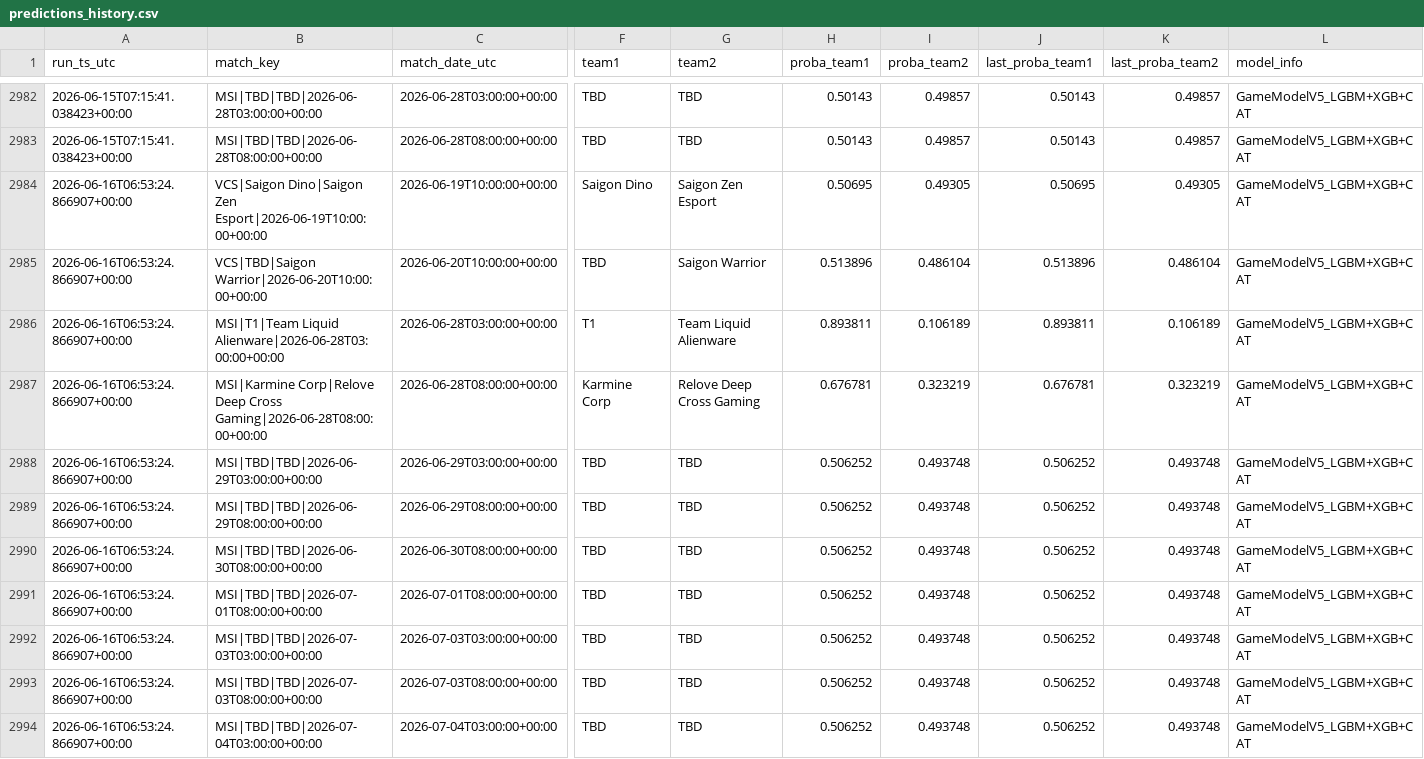
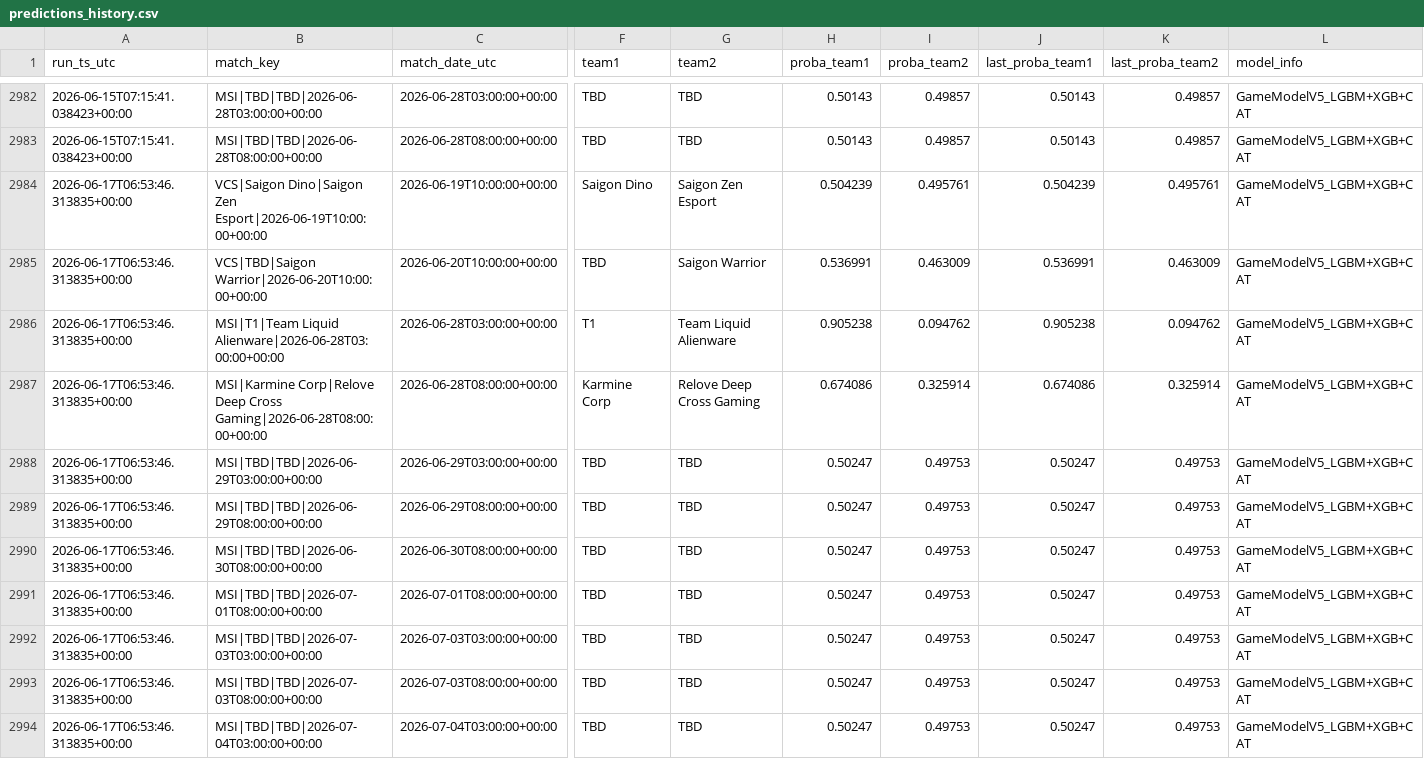
Before and after one commit to franc0510/streamlit-shine-sparkle, a CSV file: public/Documents/predictions_history.csv, drawn as a sheet; only a part is shown, gaps mark what is left out; the diff covers the shown part only; the diff names each change by its address in the sheet, - before the commit and + after, or states it on an @@ line.

```diff
--- a/public/Documents/predictions_history.csv
+++ b/public/Documents/predictions_history.csv
-A2984:A2994 (run_ts_utc): 2026-06-16T06:53:24.866907+00:00
+A2984:A2994 (run_ts_utc): 2026-06-17T06:53:46.313835+00:00
-H2984 (proba_team1): 0.50695
+H2984 (proba_team1): 0.504239
-I2984 (proba_team2): 0.49305
+I2984 (proba_team2): 0.495761
-J2984 (last_proba_team1): 0.50695
+J2984 (last_proba_team1): 0.504239
-K2984 (last_proba_team2): 0.49305
+K2984 (last_proba_team2): 0.495761
-H2985 (proba_team1): 0.513896
+H2985 (proba_team1): 0.536991
-I2985 (proba_team2): 0.486104
+I2985 (proba_team2): 0.463009
-J2985 (last_proba_team1): 0.513896
+J2985 (last_proba_team1): 0.536991
-K2985 (last_proba_team2): 0.486104
+K2985 (last_proba_team2): 0.463009
-H2986 (proba_team1): 0.893811
+H2986 (proba_team1): 0.905238
-I2986 (proba_team2): 0.106189
+I2986 (proba_team2): 0.094762
-J2986 (last_proba_team1): 0.893811
+J2986 (last_proba_team1): 0.905238
-K2986 (last_proba_team2): 0.106189
+K2986 (last_proba_team2): 0.094762
-H2987 (proba_team1): 0.676781
+H2987 (proba_team1): 0.674086
-I2987 (proba_team2): 0.323219
+I2987 (proba_team2): 0.325914
-J2987 (last_proba_team1): 0.676781
+J2987 (last_proba_team1): 0.674086
-K2987 (last_proba_team2): 0.323219
+K2987 (last_proba_team2): 0.325914
-H2988:H2994 (proba_team1): 0.506252
+H2988:H2994 (proba_team1): 0.50247
-I2988:I2994 (proba_team2): 0.493748
+I2988:I2994 (proba_team2): 0.49753
-J2988:J2994 (last_proba_team1): 0.506252
+J2988:J2994 (last_proba_team1): 0.50247
-K2988:K2994 (last_proba_team2): 0.493748
+K2988:K2994 (last_proba_team2): 0.49753
```
Also changed, not shown: 55 edited cells elsewhere in this file, 1 other file.
